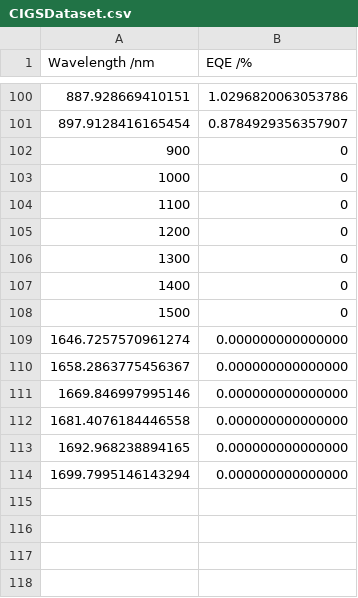
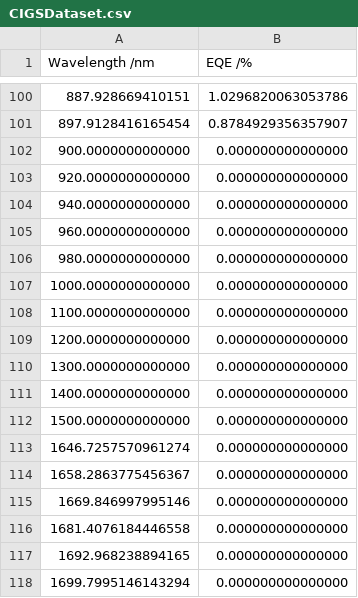
Before and after one commit to emmaj98/Solar-Code, a CSV file: CIGSDataset.csv, drawn as a sheet; only a part is shown, gaps mark what is left out; removed rows and columns are numbered as before the commit, all else as after; the diff names each change by its address in the sheet, - before the commit and + after, or states it on an @@ line.

Commit message:
Update CIGSDataset.csv

```diff
--- a/CIGSDataset.csv
+++ b/CIGSDataset.csv
-row 102: 900 | 0
-row 103: 1000 | 0
-row 104: 1100 | 0
-row 105: 1200 | 0
-row 106: 1300 | 0
-row 107: 1400 | 0
-row 108: 1500 | 0
+row 102: 900.0000000000000 | 0.000000000000000
+row 103: 920.0000000000000 | 0.000000000000000
+row 104: 940.0000000000000 | 0.000000000000000
+row 105: 960.0000000000000 | 0.000000000000000
+row 106: 980.0000000000000 | 0.000000000000000
+row 107: 1000.0000000000000 | 0.000000000000000
+row 108: 1100.0000000000000 | 0.000000000000000
+row 109: 1200.0000000000000 | 0.000000000000000
+row 110: 1300.0000000000000 | 0.000000000000000
+row 111: 1400.0000000000000 | 0.000000000000000
+row 112: 1500.0000000000000 | 0.000000000000000
```
